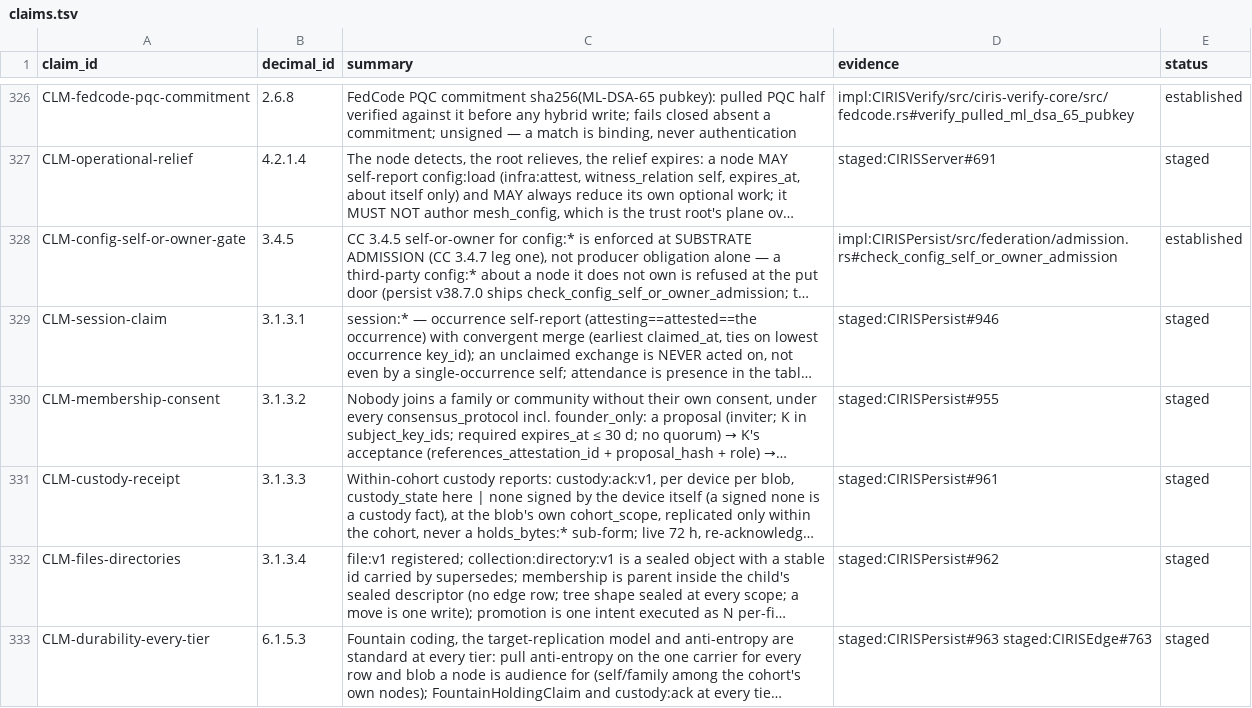
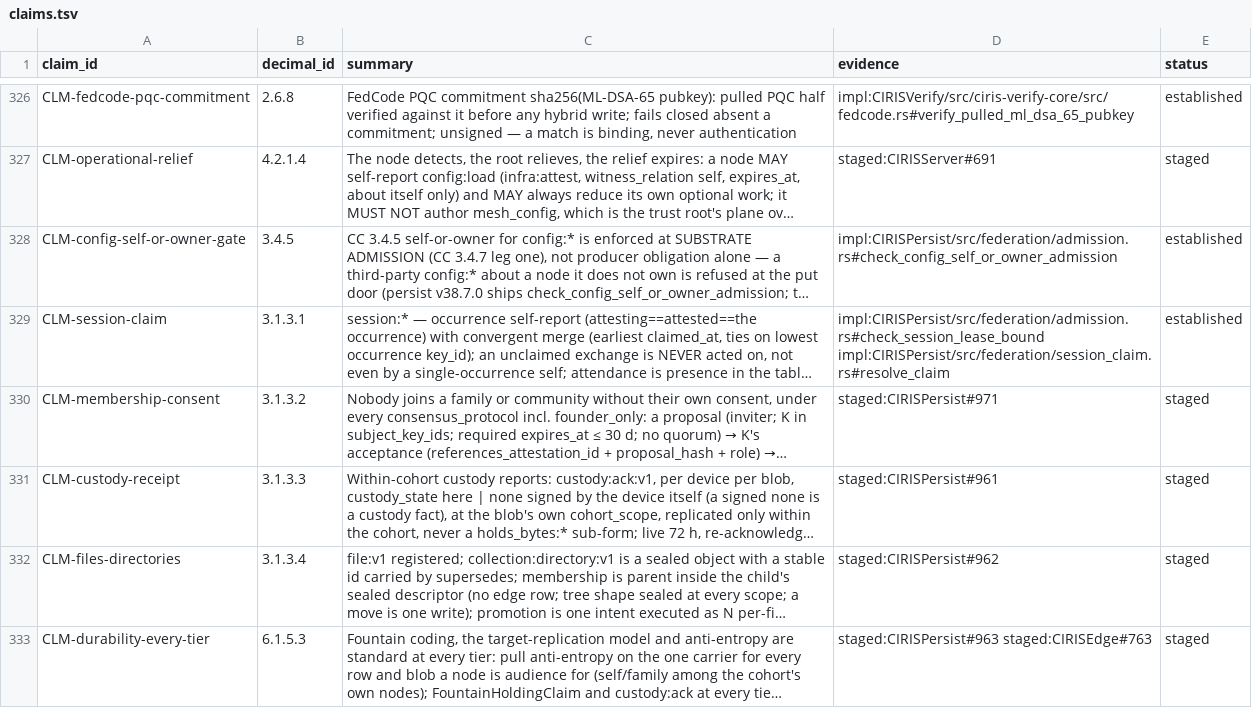
Before and after one commit to CIRISAI/CIRISConstitution, a TSV file: constitution/claims.tsv, drawn as a sheet; only a part is shown, gaps mark what is left out; long unchanged cells end in …; the diff covers the shown part only; the diff names each change by its address in the sheet, - before the commit and + after, or states it on an @@ line.

```diff
--- a/constitution/claims.tsv
+++ b/constitution/claims.tsv
-D329 (evidence): staged:CIRISPersist#946
+D329 (evidence): impl:CIRISPersist/src/federation/admission.rs#check_session_lease_bound impl:CIRISPersist/src/federation/session_claim.rs#resolve_claim
-E329 (status): staged
+E329 (status): established
-D330 (evidence): staged:CIRISPersist#955
+D330 (evidence): staged:CIRISPersist#971
```
Also changed, not shown: 1 added row and 6 edited cells elsewhere in this file, constitution/evidence_pins.tsv, 8 other files.
